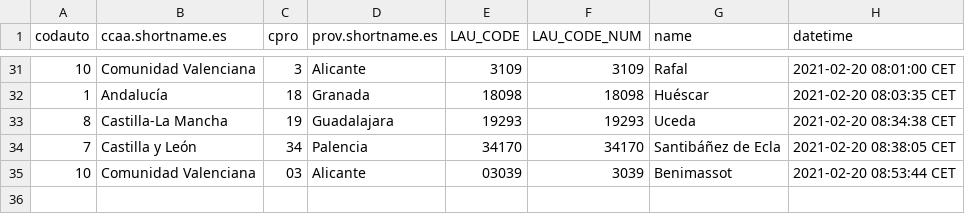
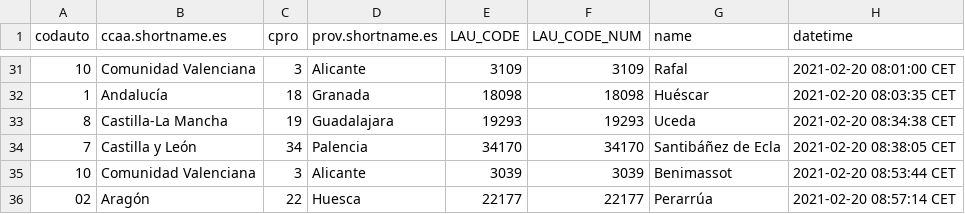
Before and after one commit to dieghernan/testr, a CSV file: assets/datalog.csv, drawn as a sheet; only a part is shown, gaps mark what is left out.

```diff
--- a/assets/datalog.csv
+++ b/assets/datalog.csv
@@ -34,2 +34,3 @@
 "7","Castilla y León","34","Palencia","34170",34170,"Santibáñez de Ecla","2021-02-20 08:38:05 CET"
-"10","Comunidad Valenciana","03","Alicante","03039",3039,"Benimassot","2021-02-20 08:53:44 CET"
+"10","Comunidad Valenciana","3","Alicante","3039",3039,"Benimassot","2021-02-20 08:53:44 CET"
+"02","Aragón","22","Huesca","22177",22177,"Perarrúa","2021-02-20 08:57:14 CET"
```
Also changed, not shown: 1 other file.
